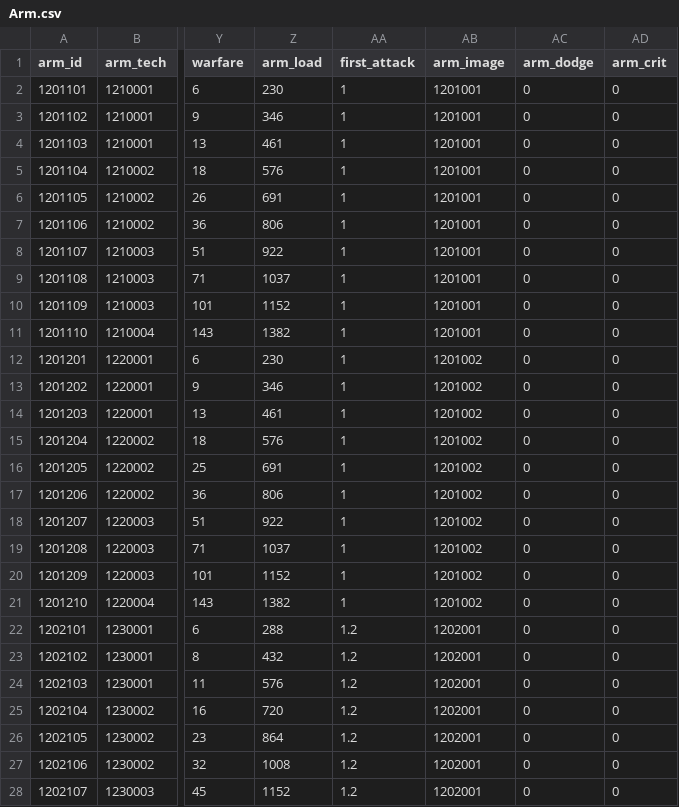
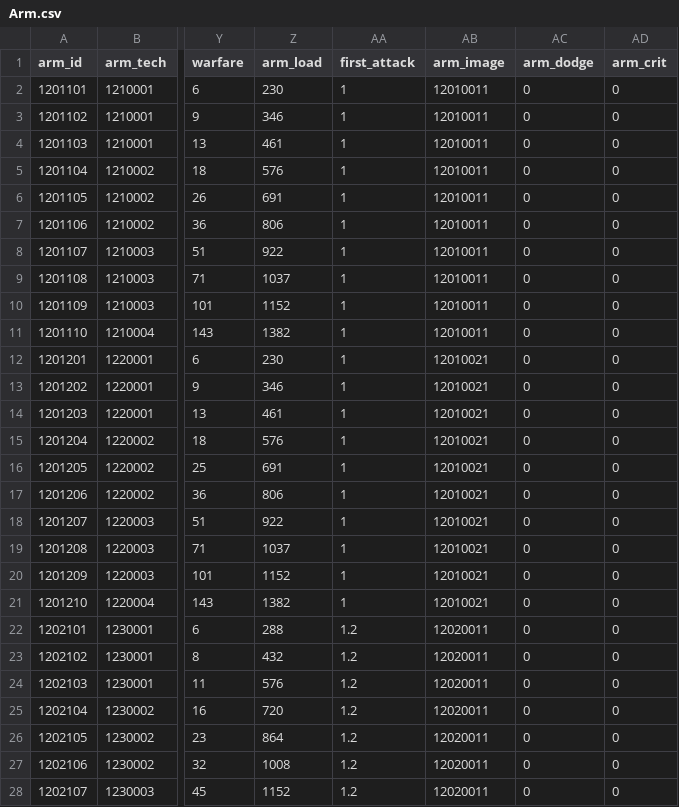
Before and after one commit to kspine/referance_solution, a CSV file: etc/poseidon/empery_center_data/Arm.csv, drawn as a sheet; only a part is shown, gaps mark what is left out; the diff covers the shown part only; the diff names each change by its address in the sheet, - before the commit and + after, or states it on an @@ line.

```diff
--- a/etc/poseidon/empery_center_data/Arm.csv
+++ b/etc/poseidon/empery_center_data/Arm.csv
-AB2:AB11 (arm_image): 1201001
+AB2:AB11 (arm_image): 12010011
-AB12:AB21 (arm_image): 1201002
+AB12:AB21 (arm_image): 12010021
-AB22:AB28 (arm_image): 1202001
+AB22:AB28 (arm_image): 12020011
```
Also changed, not shown: 33 edited cells elsewhere in this file, etc/poseidon/empery_center_data/arm_interval.csv, etc/poseidon/empery_center_data/dungeon.csv, 52 other files.
